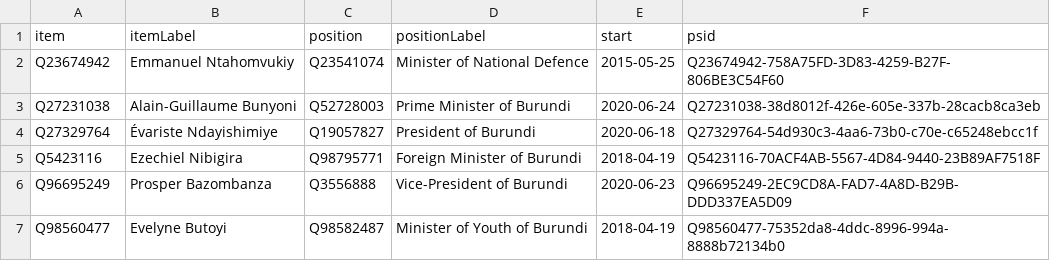
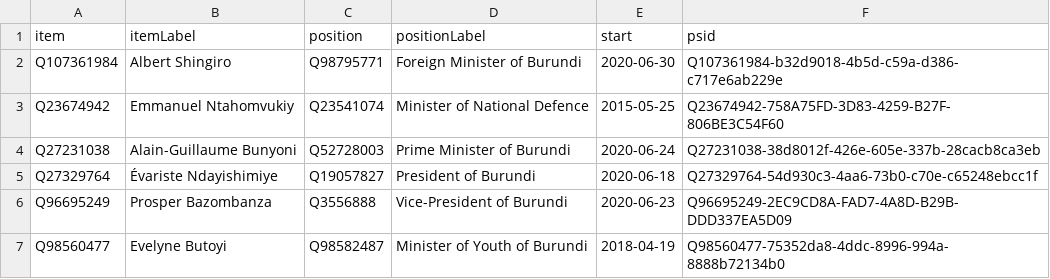
Before and after one commit to every-politician-scrapers/burundi-ministers, a CSV file: wikidata/results/current-cabinet.csv, drawn as a sheet.

Commit message:
Run SPARQL queries

```diff
--- a/wikidata/results/current-cabinet.csv
+++ b/wikidata/results/current-cabinet.csv
@@ -1,2 +1,3 @@
 item,itemLabel,position,positionLabel,start,psid
+Q107361984,Albert Shingiro,Q98795771,Foreign Minister of Burundi,2020-06-30,Q107361984-b32d9018-4b5d-c59a-d386-c717e6ab229e
 Q23674942,Emmanuel Ntahomvukiy,Q23541074,Minister of National Defence,2015-05-25,Q23674942-758A75FD-3D83-4259-B27F-806BE3C54F60
@@ -4,3 +5,2 @@ Q27231038,Alain-Guillaume Bunyoni,Q52728003,Prime Minister of Burundi,2020-06-24
 Q27329764,Évariste Ndayishimiye,Q19057827,President of Burundi,2020-06-18,Q27329764-54d930c3-4aa6-73b0-c70e-c65248ebcc1f
-Q5423116,Ezechiel Nibigira,Q98795771,Foreign Minister of Burundi,2018-04-19,Q5423116-70ACF4AB-5567-4D84-9440-23B89AF7518F
 Q96695249,Prosper Bazombanza,Q3556888,Vice-President of Burundi,2020-06-23,Q96695249-2EC9CD8A-FAD7-4A8D-B29B-DDD337EA5D09
```
